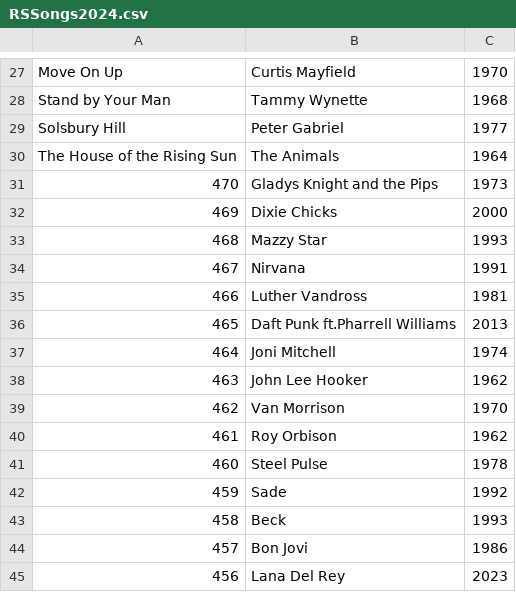
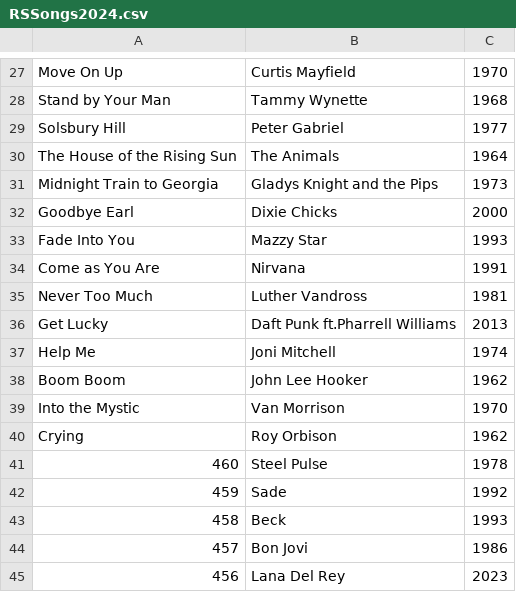
Before and after one commit to jan438/Albums, a CSV file: Data/RSSongs2024.csv, drawn as a sheet; only a part is shown, gaps mark what is left out.

Commit message:
data updated

```diff
--- a/Data/RSSongs2024.csv
+++ b/Data/RSSongs2024.csv
@@ -30,12 +30,12 @@ Solsbury Hill;Peter Gabriel;1977;
 The House of the Rising Sun;The Animals;1964;	
-470;Gladys Knight and the Pips;1973;	
-469;Dixie Chicks;2000;	
-468;Mazzy Star;1993;	
-467;Nirvana;1991;	
-466;Luther Vandross;1981;	
-465;Daft Punk ft.Pharrell Williams;2013;	
-464;Joni Mitchell;1974;	
-463;John Lee Hooker;1962;	
-462;Van Morrison;1970;	
-461;Roy Orbison;1962;	
+Midnight Train to Georgia;Gladys Knight and the Pips;1973;	
+Goodbye Earl;Dixie Chicks;2000;	
+Fade Into You;Mazzy Star;1993;	
+Come as You Are;Nirvana;1991;	
+Never Too Much;Luther Vandross;1981;	
+Get Lucky;Daft Punk ft.Pharrell Williams;2013;	
+Help Me;Joni Mitchell;1974;	
+Boom Boom;John Lee Hooker;1962;	
+Into the Mystic;Van Morrison;1970;	
+Crying;Roy Orbison;1962;	
 460;Steel Pulse;1978;	
```
